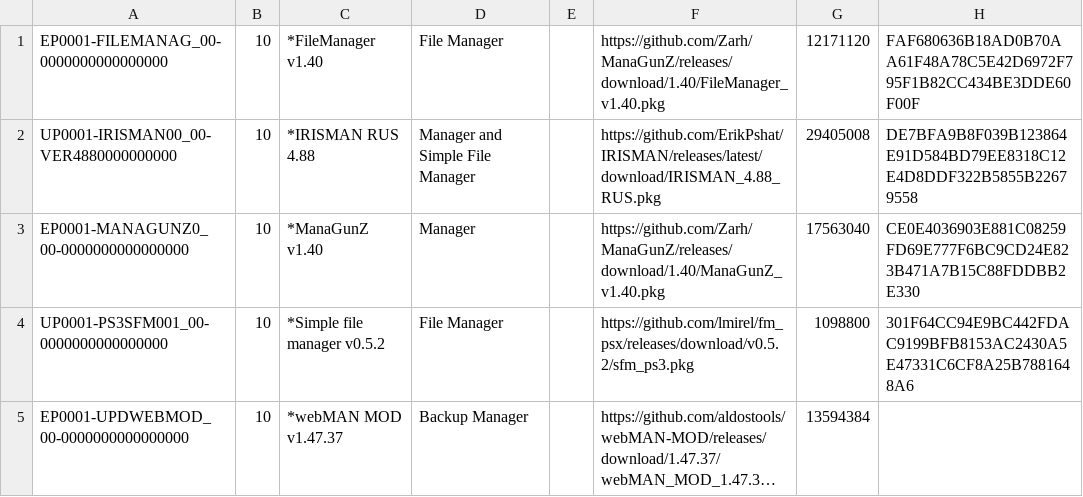
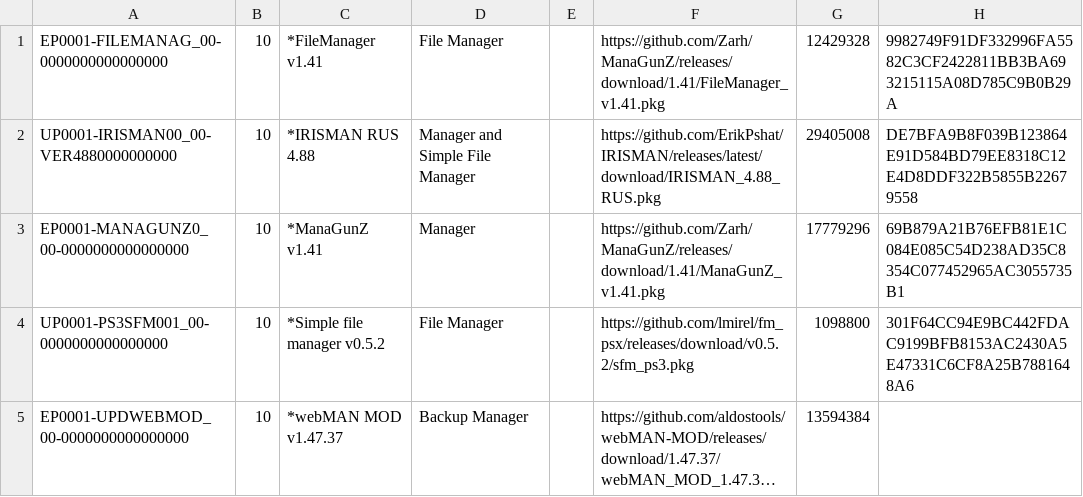
Before and after one commit to ErikPshat/pkgi, a CSV file: managers.csv, drawn as a sheet; long unchanged cells end in ….

```diff
--- a/managers.csv
+++ b/managers.csv
@@ -1,4 +1,4 @@
-EP0001-FILEMANAG_00-0000000000000000,10,*FileManager v1.40,File Manager,,https://github.com/Zarh/ManaGunZ/releases/download/1.40/FileManager_v1.40.pkg,12171120,FAF680636B18AD0B70AA61F48A78C5E42D6972F795F1B82CC434BE3DDE60F00F
+EP0001-FILEMANAG_00-0000000000000000,10,*FileManager v1.41,File Manager,,https://github.com/Zarh/ManaGunZ/releases/download/1.41/FileManager_v1.41.pkg,12429328,9982749F91DF332996FA5582C3CF2422811BB3BA693215115A08D785C9B0B29A
 UP0001-IRISMAN00_00-VER4880000000000,10,*IRISMAN RUS 4.88,Manager and Simple File Manager,,https://github.com/ErikPshat/IRISMAN/releases/latest/download/IRISMAN_4.88_RUS.pkg,29405008,DE7BFA9B8F039B123864E91D584BD79EE8318C12E4D8DDF322B5855B22679558
-EP0001-MANAGUNZ0_00-0000000000000000,10,*ManaGunZ v1.40,Manager,,https://github.com/Zarh/ManaGunZ/releases/download/1.40/ManaGunZ_v1.40.pkg,17563040,CE0E4036903E881C08259FD69E777F6BC9CD24E823B471A7B15C88FDDBB2E330
+EP0001-MANAGUNZ0_00-0000000000000000,10,*ManaGunZ v1.41,Manager,,https://github.com/Zarh/ManaGunZ/releases/download/1.41/ManaGunZ_v1.41.pkg,17779296,69B879A21B76EFB81E1C084E085C54D238AD35C8354C077452965AC3055735B1
 UP0001-PS3SFM001_00-0000000000000000,10,*Simple file manager v0.5.2,File Manager,,https://github.com/lmirel/fm_psx/releases/download/v0.5.2/sfm_ps3.pkg,1098800,301F64CC94E9BC442FDAC9199BFB8153AC2430A5E47331C6CF8A25B7881648A6
```
Also changed, not shown: mylist.csv.
